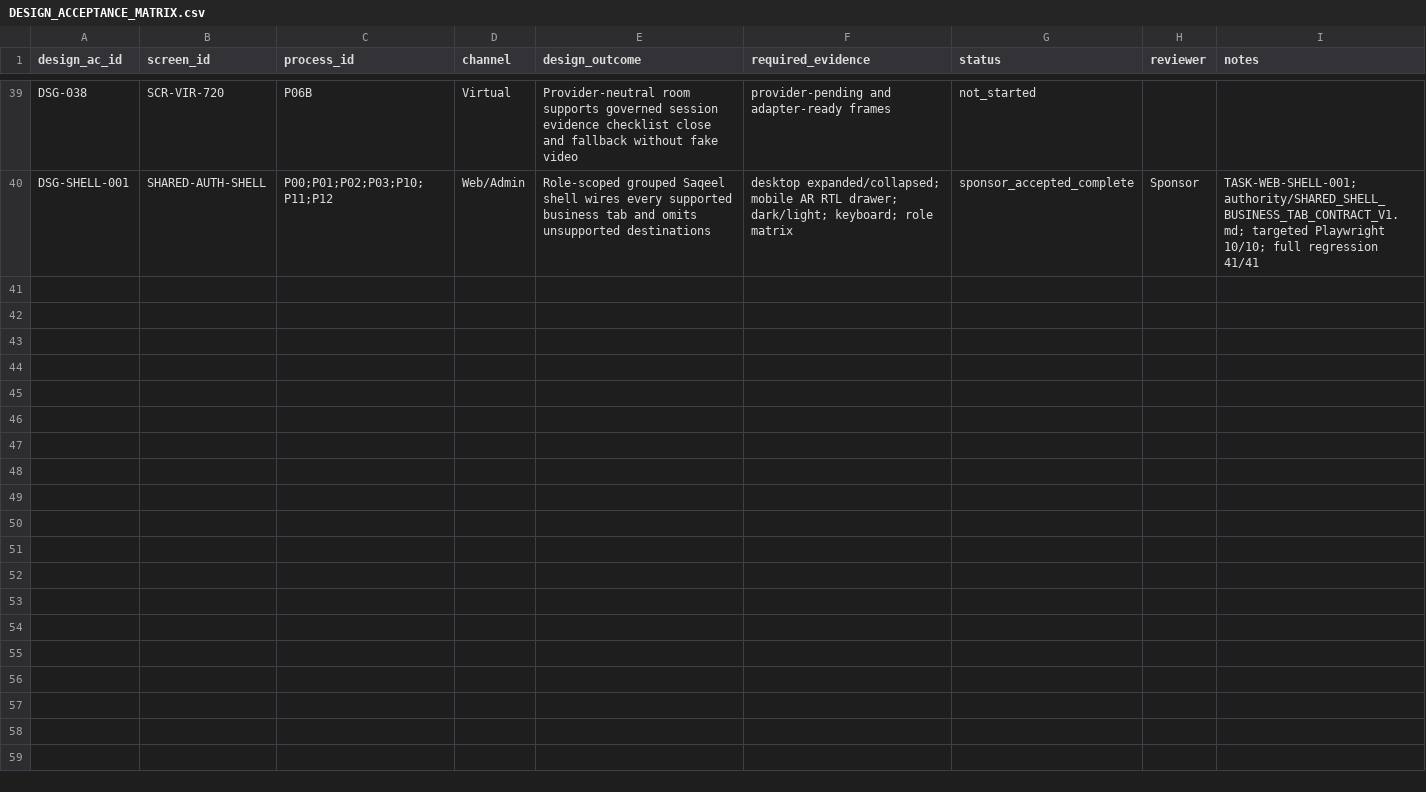
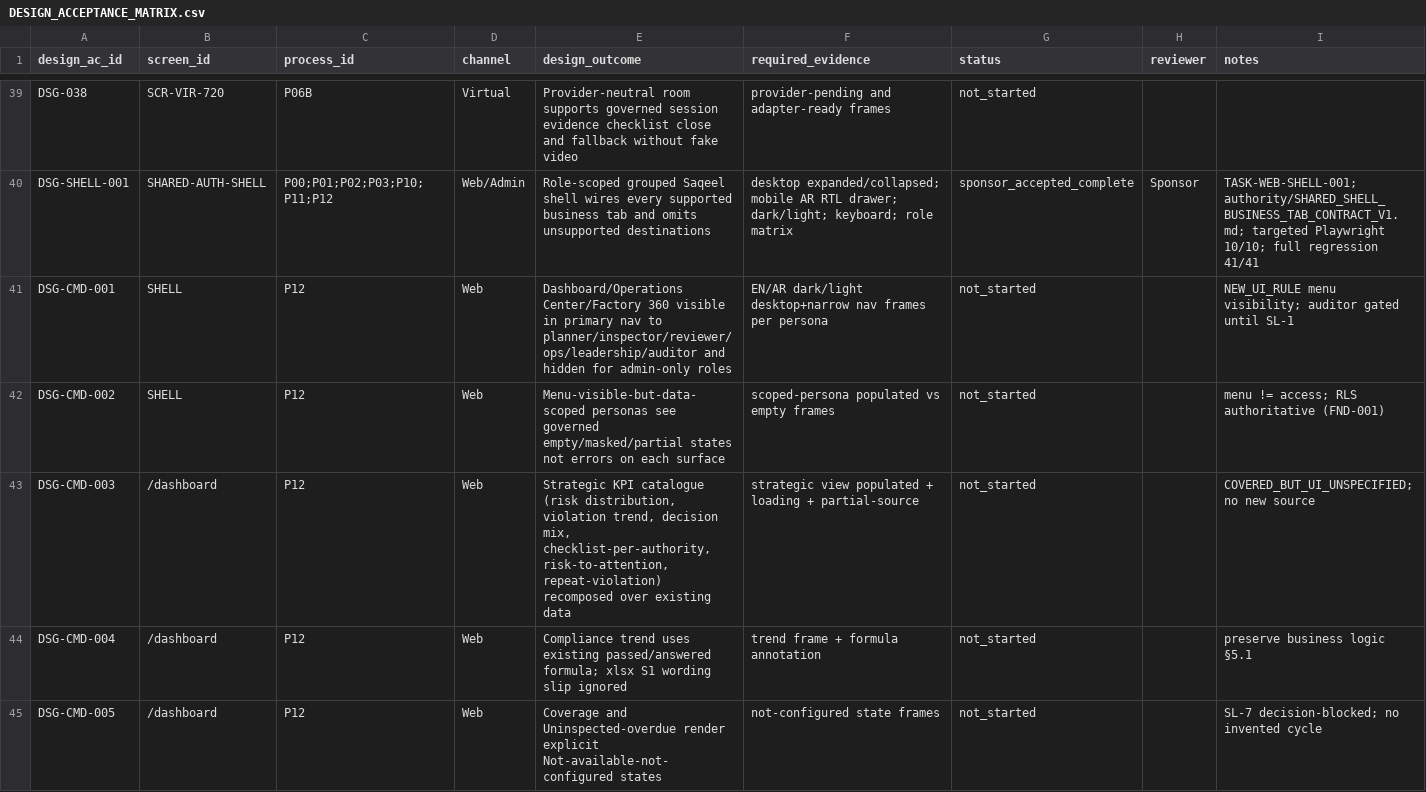
Before and after one commit to Vikram-Indla/Inspection, a CSV file: design/claude-design-mvp1/acceptance/DESIGN_ACCEPTANCE_MATRIX.csv, drawn as a sheet; only a part is shown, gaps mark what is left out; the diff covers the shown part only.

```diff
--- a/design/claude-design-mvp1/acceptance/DESIGN_ACCEPTANCE_MATRIX.csv
+++ b/design/claude-design-mvp1/acceptance/DESIGN_ACCEPTANCE_MATRIX.csv
@@ -40 +40,6 @@ DSG-038,SCR-VIR-720,P06B,Virtual,Provider-neutral room supports governed session
 DSG-SHELL-001,SHARED-AUTH-SHELL,"P00;P01;P02;P03;P10;P11;P12",Web/Admin,Role-scoped grouped Saqeel shell wires every supported business tab and omits unsupported destinations,"desktop expanded/collapsed; mobile AR RTL drawer; dark/light; keyboard; role matrix",sponsor_accepted_complete,Sponsor,"TASK-WEB-SHELL-001; authority/SHARED_SHELL_BUSINESS_TAB_CONTRACT_V1.md; targeted Playwright 10/10; full regression 41/41"
+DSG-CMD-001,SHELL,P12,Web,"Dashboard/Operations Center/Factory 360 visible in primary nav to planner/inspector/reviewer/ops/leadership/auditor and hidden for admin-only roles","EN/AR dark/light desktop+narrow nav frames per persona",not_started,,"NEW_UI_RULE menu visibility; auditor gated until SL-1"
+DSG-CMD-002,SHELL,P12,Web,"Menu-visible-but-data-scoped personas see governed empty/masked/partial states not errors on each surface","scoped-persona populated vs empty frames",not_started,,"menu != access; RLS authoritative (FND-001)"
+DSG-CMD-003,/dashboard,P12,Web,"Strategic KPI catalogue (risk distribution, violation trend, decision mix, checklist-per-authority, risk-to-attention, repeat-violation) recomposed over existing data","strategic view populated + loading + partial-source",not_started,,"COVERED_BUT_UI_UNSPECIFIED; no new source"
+DSG-CMD-004,/dashboard,P12,Web,"Compliance trend uses existing passed/answered formula; xlsx S1 wording slip ignored","trend frame + formula annotation",not_started,,"preserve business logic §5.1"
+DSG-CMD-005,/dashboard,P12,Web,"Coverage and Uninspected-overdue render explicit Not-available-not-configured states","not-configured state frames",not_started,,"SL-7 decision-blocked; no invented cycle"
```
Also changed, not shown: 15 added rows elsewhere in this file, design/claude-design-mvp1/acceptance/SPECIAL_COMPONENT_ACCEPTANCE.csv, 4 other files.
